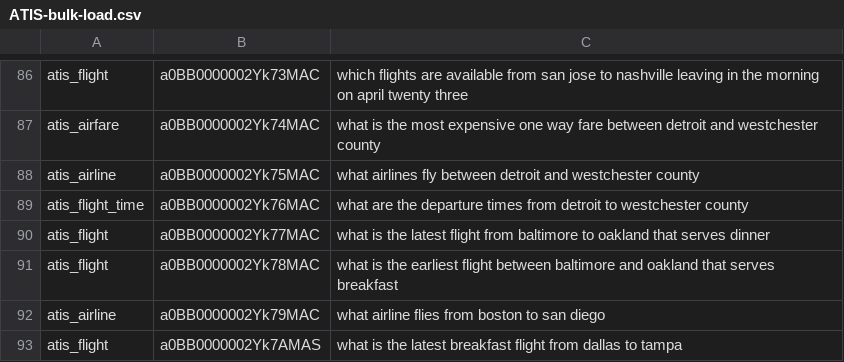
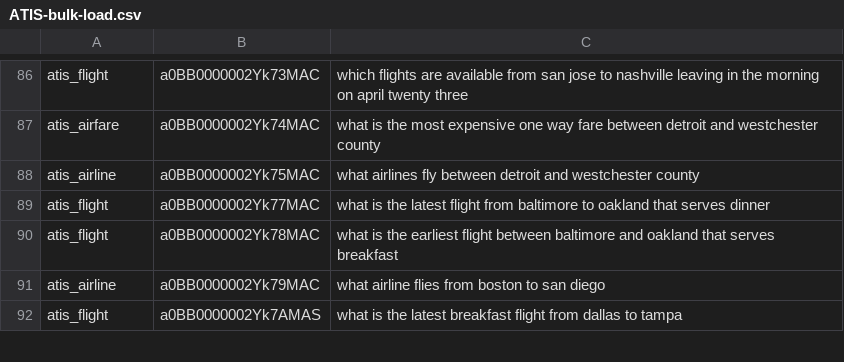
Before and after one commit to esandoval30/atis-intent, a CSV file: data/ATIS-bulk-load.csv, drawn as a sheet; only a part is shown, gaps mark what is left out.

Commit message:
Removing atis_flight_time example from training dataset

```diff
--- a/data/ATIS-bulk-load.csv
+++ b/data/ATIS-bulk-load.csv
@@ -88,3 +88,2 @@ atis_airfare,a0BB0000002Yk74MAC,what is the most expensive one way fare between
 atis_airline,a0BB0000002Yk75MAC,what airlines fly between detroit and westchester county
-atis_flight_time,a0BB0000002Yk76MAC,what are the departure times from detroit to westchester county
 atis_flight,a0BB0000002Yk77MAC,what is the latest flight from baltimore to oakland that serves dinner
```
Also changed, not shown: data/ATIS-intent-training.csv.
